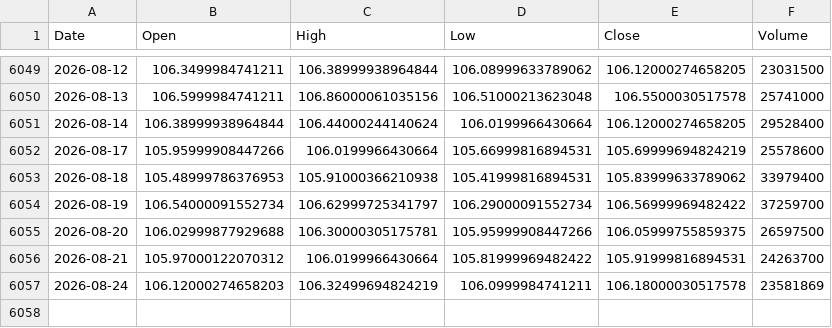
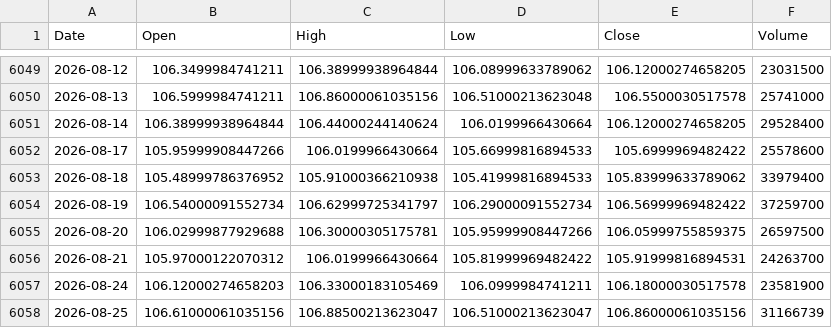
Before and after one commit to kittycapital/etf_fund_flow, a CSV file: data/prices/LQD.csv, drawn as a sheet; only a part is shown, gaps mark what is left out.

```diff
--- a/data/prices/LQD.csv
+++ b/data/prices/LQD.csv
@@ -6051,4 +6051,4 @@ Date,Open,High,Low,Close,Volume
 2026-08-14,106.38999938964844,106.44000244140624,106.0199966430664,106.12000274658205,29528400
-2026-08-17,105.95999908447266,106.0199966430664,105.66999816894531,105.69999694824219,25578600
-2026-08-18,105.48999786376953,105.91000366210938,105.41999816894531,105.83999633789062,33979400
+2026-08-17,105.95999908447266,106.0199966430664,105.66999816894533,105.6999969482422,25578600
+2026-08-18,105.48999786376952,105.91000366210938,105.41999816894533,105.83999633789062,33979400
 2026-08-19,106.54000091552734,106.62999725341797,106.29000091552734,106.56999969482422,37259700
@@ -6056,2 +6056,3 @@ Date,Open,High,Low,Close,Volume
 2026-08-21,105.97000122070312,106.0199966430664,105.81999969482422,105.91999816894531,24263700
-2026-08-24,106.12000274658203,106.32499694824219,106.0999984741211,106.18000030517578,23581869
+2026-08-24,106.12000274658203,106.33000183105469,106.0999984741211,106.18000030517578,23581900
+2026-08-25,106.61000061035156,106.88500213623047,106.51000213623047,106.86000061035156,31166739
```
Also changed, not shown: data/prices/EWZ.csv, data/prices/HACK.csv, 40 other files.
